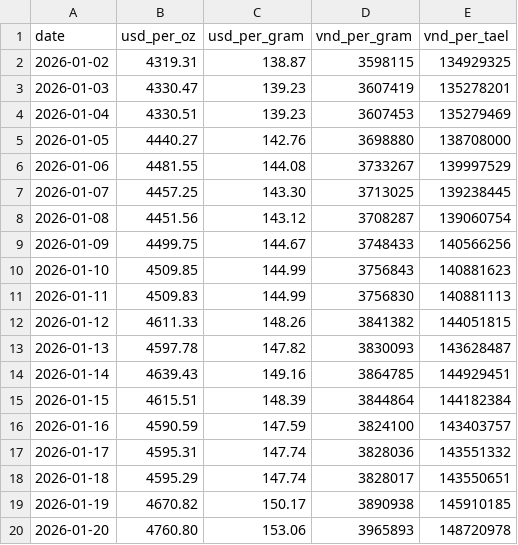
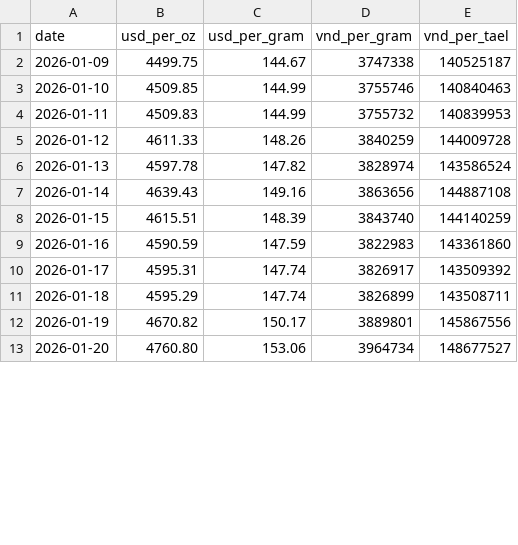
Before and after one commit to nguyenvanduocit/invest, a CSV file: data/history.csv, drawn as a sheet; only a part is shown; the diff covers the shown part only.

```diff
--- a/data/history.csv
+++ b/data/history.csv
@@ -1,20 +1,13 @@
 date,usd_per_oz,usd_per_gram,vnd_per_gram,vnd_per_tael
-2026-01-02,4319.31,138.87,3598115,134929325
-2026-01-03,4330.47,139.23,3607419,135278201
-2026-01-04,4330.51,139.23,3607453,135279469
-2026-01-05,4440.27,142.76,3698880,138708000
-2026-01-06,4481.55,144.08,3733267,139997529
-2026-01-07,4457.25,143.30,3713025,139238445
-2026-01-08,4451.56,143.12,3708287,139060754
-2026-01-09,4499.75,144.67,3748433,140566256
-2026-01-10,4509.85,144.99,3756843,140881623
-2026-01-11,4509.83,144.99,3756830,140881113
-2026-01-12,4611.33,148.26,3841382,144051815
-2026-01-13,4597.78,147.82,3830093,143628487
-2026-01-14,4639.43,149.16,3864785,144929451
-2026-01-15,4615.51,148.39,3844864,144182384
-2026-01-16,4590.59,147.59,3824100,143403757
-2026-01-17,4595.31,147.74,3828036,143551332
-2026-01-18,4595.29,147.74,3828017,143550651
-2026-01-19,4670.82,150.17,3890938,145910185
-2026-01-20,4760.80,153.06,3965893,148720978
+2026-01-09,4499.75,144.67,3747338,140525187
+2026-01-10,4509.85,144.99,3755746,140840463
+2026-01-11,4509.83,144.99,3755732,140839953
+2026-01-12,4611.33,148.26,3840259,144009728
+2026-01-13,4597.78,147.82,3828974,143586524
+2026-01-14,4639.43,149.16,3863656,144887108
+2026-01-15,4615.51,148.39,3843740,144140259
+2026-01-16,4590.59,147.59,3822983,143361860
+2026-01-17,4595.31,147.74,3826917,143509392
+2026-01-18,4595.29,147.74,3826899,143508711
+2026-01-19,4670.82,150.17,3889801,145867556
+2026-01-20,4760.80,153.06,3964734,148677527
```
Also changed, not shown: 7 added rows and 25 edited cells elsewhere in this file, 2 other files.
